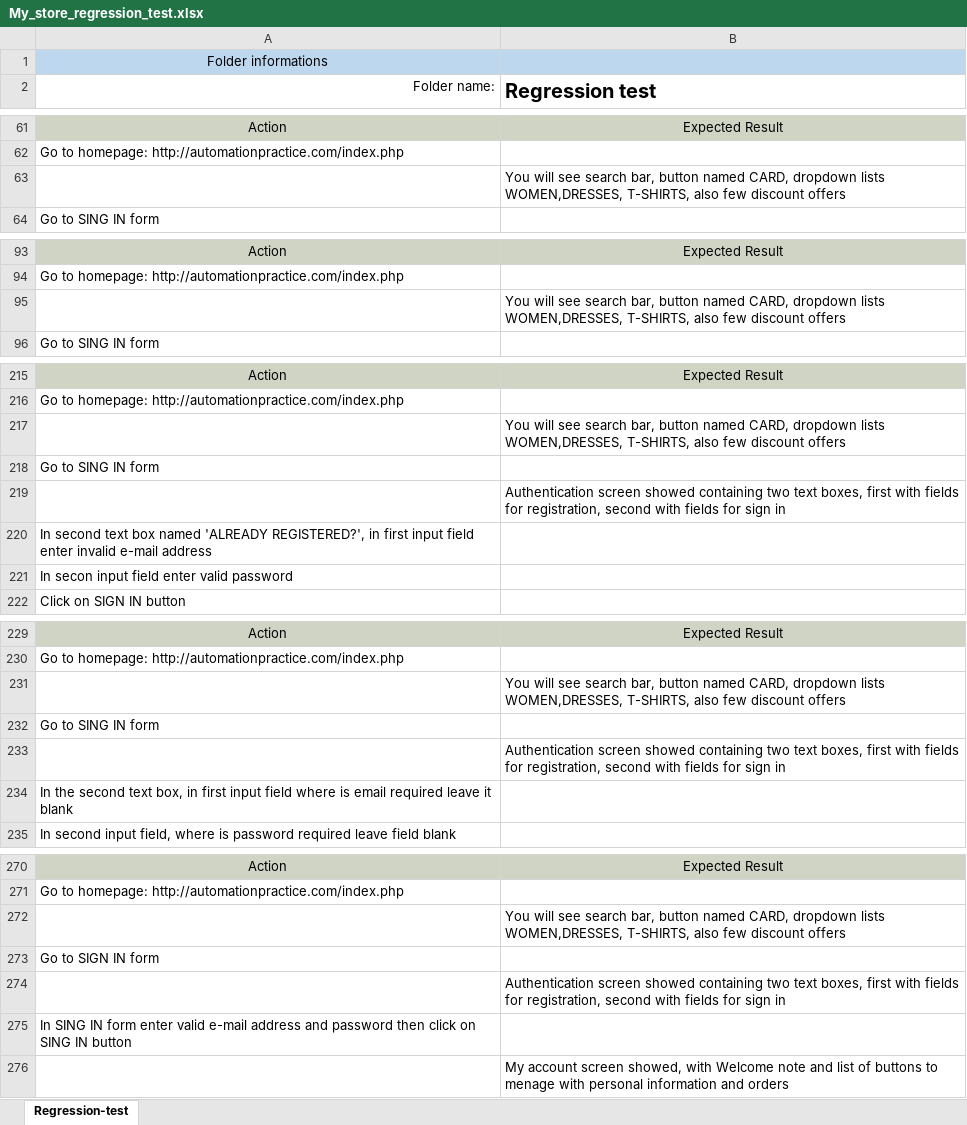
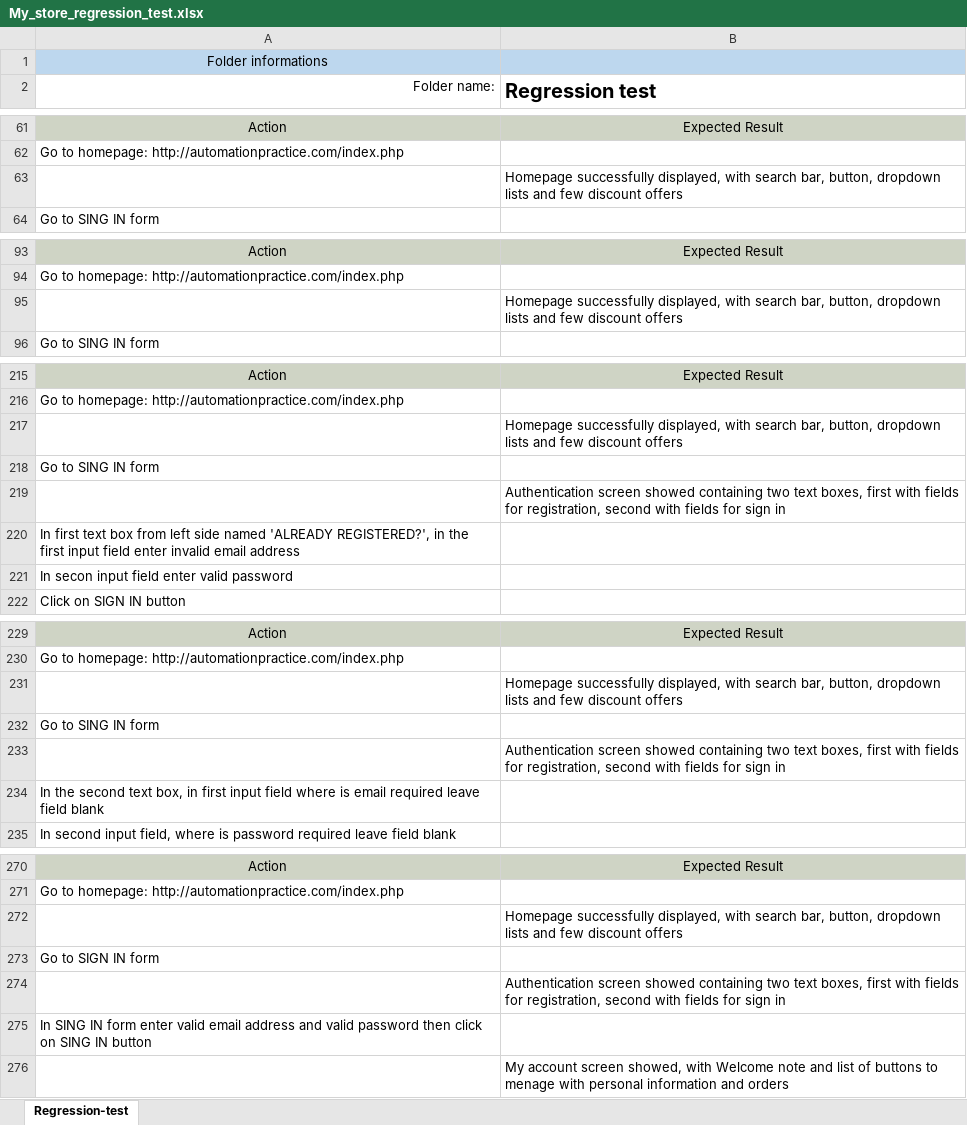
Before and after one commit to zohoel/Selenium-Java-cucumber-my-store-automation-test, an Excel workbook: My_store_regression_test.xlsx, sheet Regression-test, drawn as a sheet; only a part is shown, gaps mark what is left out; values as stored, in another font and other column widths than the file's, no borders; the diff covers the shown part only; the diff names each change by its address in the sheet, - before the commit and + after, or states it on an @@ line.

Commit message:
Update test cases from CucumberStudio

```diff
--- a/My_store_regression_test.xlsx (sheet Regression-test)
+++ b/My_store_regression_test.xlsx (sheet Regression-test)
-B63 (Regression test): You will see search bar, button named CARD, dropdown lists WOMEN,DRESSES, T-SHIRTS, also few discount…
+B63 (Regression test): Homepage successfully displayed, with search bar, button, dropdown lists and few discount…
-B95 (Regression test): You will see search bar, button named CARD, dropdown lists WOMEN,DRESSES, T-SHIRTS, also few discount…
+B95 (Regression test): Homepage successfully displayed, with search bar, button, dropdown lists and few discount…
-B217 (Regression test): You will see search bar, button named CARD, dropdown lists WOMEN,DRESSES, T-SHIRTS, also few discount…
+B217 (Regression test): Homepage successfully displayed, with search bar, button, dropdown lists and few discount…
-A220 (Folder name:): In second text box named 'ALREADY REGISTERED?', in first input field enter invalid e-mail address
+A220 (Folder name:): In first text box from left side named 'ALREADY REGISTERED?', in the first input field enter invalid email address
-B231 (Regression test): You will see search bar, button named CARD, dropdown lists WOMEN,DRESSES, T-SHIRTS, also few discount…
+B231 (Regression test): Homepage successfully displayed, with search bar, button, dropdown lists and few discount…
-A234 (Folder name:): …required leave it blank
+A234 (Folder name:): …required leave field blank
-B272 (Regression test): You will see search bar, button named CARD, dropdown lists WOMEN,DRESSES, T-SHIRTS, also few discount…
+B272 (Regression test): Homepage successfully displayed, with search bar, button, dropdown lists and few discount…
-A275 (Folder name:): …enter valid e-mail address and password then…
+A275 (Folder name:): …enter valid email address and valid password then…
```
Also changed, not shown: 2 added rows, 2 removed rows and 22 edited cells elsewhere in this sheet, My_store_smoke_test.xlsx.
